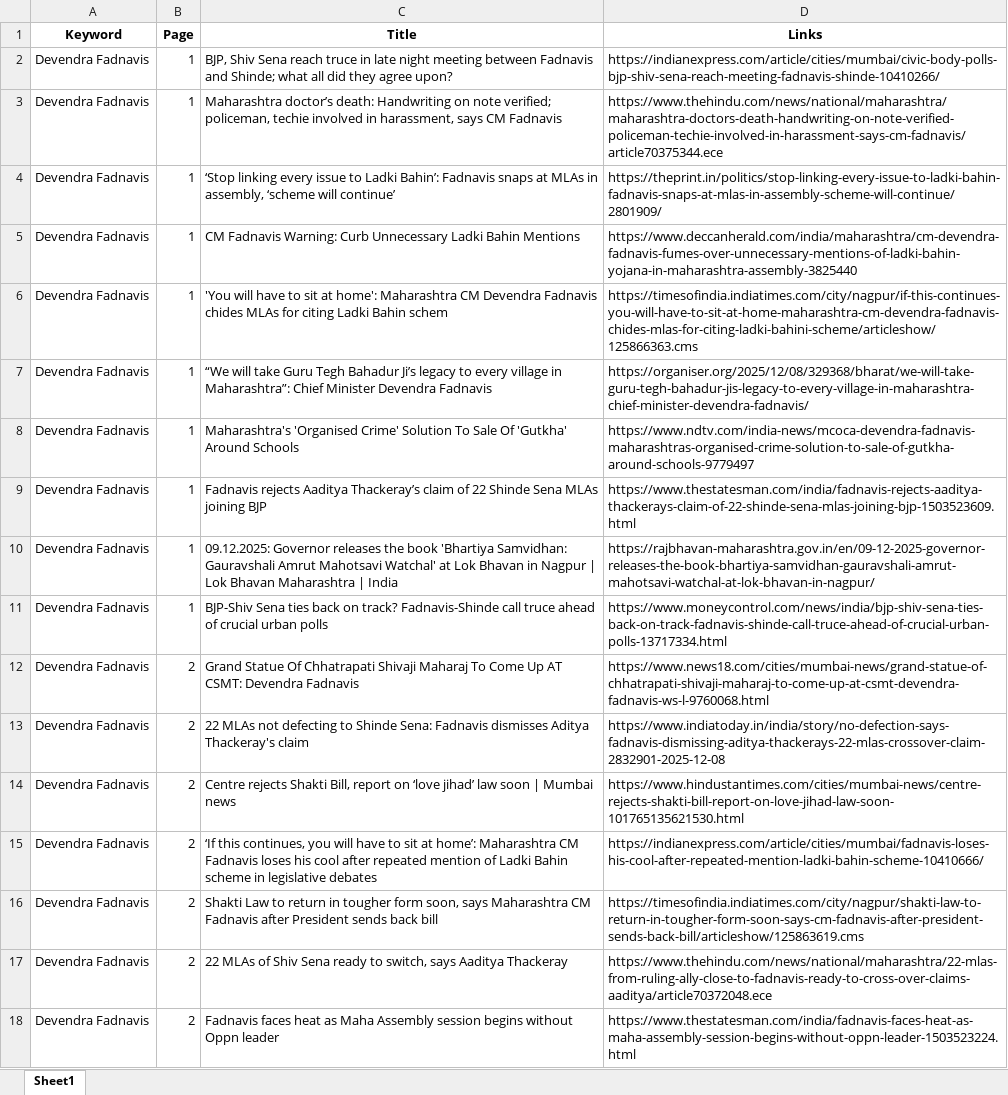
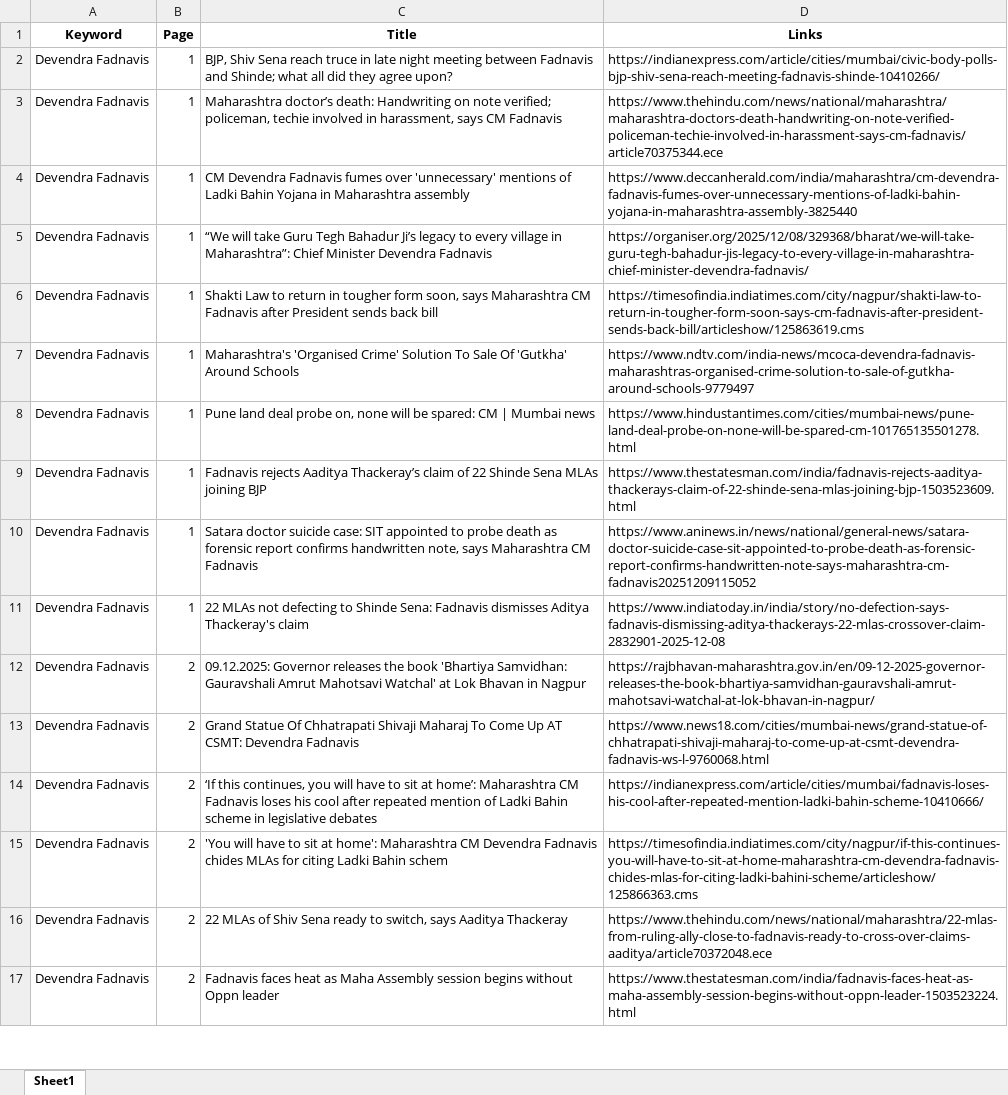
Before and after one commit to TheStrelemaLLP/Media-Monitoring-Pipeline, an Excel workbook: Output/Devendra Fadnavis/extracted_links.xlsx, sheet Sheet1, drawn as a sheet; only a part is shown; values as stored, in another font and other column widths than the file's, no borders; removed rows and columns are numbered as before the commit, all else as after; the diff covers the shown part only; the diff names each change by its address in the sheet, - before the commit and + after, or states it on an @@ line.

```diff
--- a/Output/Devendra Fadnavis/extracted_links.xlsx (sheet Sheet1)
+++ b/Output/Devendra Fadnavis/extracted_links.xlsx (sheet Sheet1)
-row 4: Devendra Fadnavis | 1 | ‘Stop linking every issue to Ladki Bahin’: Fadnavis snaps at MLAs in assembly, ‘scheme will continue’ | https://theprint.in/politics/stop-linking-every-issue-to-ladki-bahin-fadnavis-snaps-at-mlas-in-assembly-scheme-will-continue/2801909/
-C4 (Title): CM Fadnavis Warning: Curb Unnecessary Ladki Bahin Mentions
+C4 (Title): CM Devendra Fadnavis fumes over 'unnecessary' mentions of Ladki Bahin Yojana in Maharashtra assembly
-row 6: Devendra Fadnavis | 1 | 'You will have to sit at home': Maharashtra CM Devendra Fadnavis chides MLAs for citing Ladki Bahin schem | https://timesofindia.indiatimes.com/city/nagpur/if-this-continues-you-will-have-to-sit-at-home-maharashtra-cm-devendra-fadnavis-chides-mlas-for-citing-ladki-bahini-scheme/articleshow/125866363.cms
+row 6: Devendra Fadnavis | 1 | Shakti Law to return in tougher form soon, says Maharashtra CM Fadnavis after President sends back bill | https://timesofindia.indiatimes.com/city/nagpur/shakti-law-to-return-in-tougher-form-soon-says-cm-fadnavis-after-president-sends-back-bill/articleshow/125863619.cms
+row 8: Devendra Fadnavis | 1 | Pune land deal probe on, none will be spared: CM | Mumbai news | https://www.hindustantimes.com/cities/mumbai-news/pune-land-deal-probe-on-none-will-be-spared-cm-101765135501278.html
-C10 (Title): 09.12.2025: Governor releases the book 'Bhartiya Samvidhan: Gauravshali Amrut Mahotsavi Watchal' at Lok Bhavan in Nagpur | Lok Bhavan Maharashtra | India
+C10 (Title): Satara doctor suicide case: SIT appointed to probe death as forensic report confirms handwritten note, says Maharashtra CM Fadnavis
-D10 (Links): https://rajbhavan-maharashtra.gov.in/en/09-12-2025-governor-releases-the-book-bhartiya-samvidhan-gauravshali-amrut-mahotsavi-watchal-at-lok-bhavan-in-nagpur/
+D10 (Links): https://www.aninews.in/news/national/general-news/satara-doctor-suicide-case-sit-appointed-to-probe-death-as-forensic-report-confirms-handwritten-note-says-maharashtra-cm-fadnavis20251209115052
-C11 (Title): BJP-Shiv Sena ties back on track? Fadnavis-Shinde call truce ahead of crucial urban polls
+C11 (Title): 22 MLAs not defecting to Shinde Sena: Fadnavis dismisses Aditya Thackeray's claim
-D11 (Links): https://www.moneycontrol.com/news/india/bjp-shiv-sena-ties-back-on-track-fadnavis-shinde-call-truce-ahead-of-crucial-urban-polls-13717334.html
+D11 (Links): https://www.indiatoday.in/india/story/no-defection-says-fadnavis-dismissing-aditya-thackerays-22-mlas-crossover-claim-2832901-2025-12-08
+row 12: Devendra Fadnavis | 2 | 09.12.2025: Governor releases the book 'Bhartiya Samvidhan: Gauravshali Amrut Mahotsavi Watchal' at Lok Bhavan in Nagpur | https://rajbhavan-maharashtra.gov.in/en/09-12-2025-governor-releases-the-book-bhartiya-samvidhan-gauravshali-amrut-mahotsavi-watchal-at-lok-bhavan-in-nagpur/
-row 13: Devendra Fadnavis | 2 | 22 MLAs not defecting to Shinde Sena: Fadnavis dismisses Aditya Thackeray's claim | https://www.indiatoday.in/india/story/no-defection-says-fadnavis-dismissing-aditya-thackerays-22-mlas-crossover-claim-2832901-2025-12-08
@@ row 14 moved to row 19: Devendra Fadnavis @@
-C15 (Title): Shakti Law to return in tougher form soon, says Maharashtra CM Fadnavis after President sends back bill
+C15 (Title): 'You will have to sit at home': Maharashtra CM Devendra Fadnavis chides MLAs for citing Ladki Bahin schem
-D15 (Links): https://timesofindia.indiatimes.com/city/nagpur/shakti-law-to-return-in-tougher-form-soon-says-cm-fadnavis-after-president-sends-back-bill/articleshow/125863619.cms
+D15 (Links): https://timesofindia.indiatimes.com/city/nagpur/if-this-continues-you-will-have-to-sit-at-home-maharashtra-cm-devendra-fadnavis-chides-mlas-for-citing-ladki-bahini-scheme/articleshow/125866363.cms
```
Also changed, not shown: 54 added rows, 56 removed rows, 14 moved rows and 84 edited cells elsewhere in this sheet, Output/Devendra Fadnavis/extracted_links_Devendra Fadnavis_failed_links.xlsx, 3 other files.
